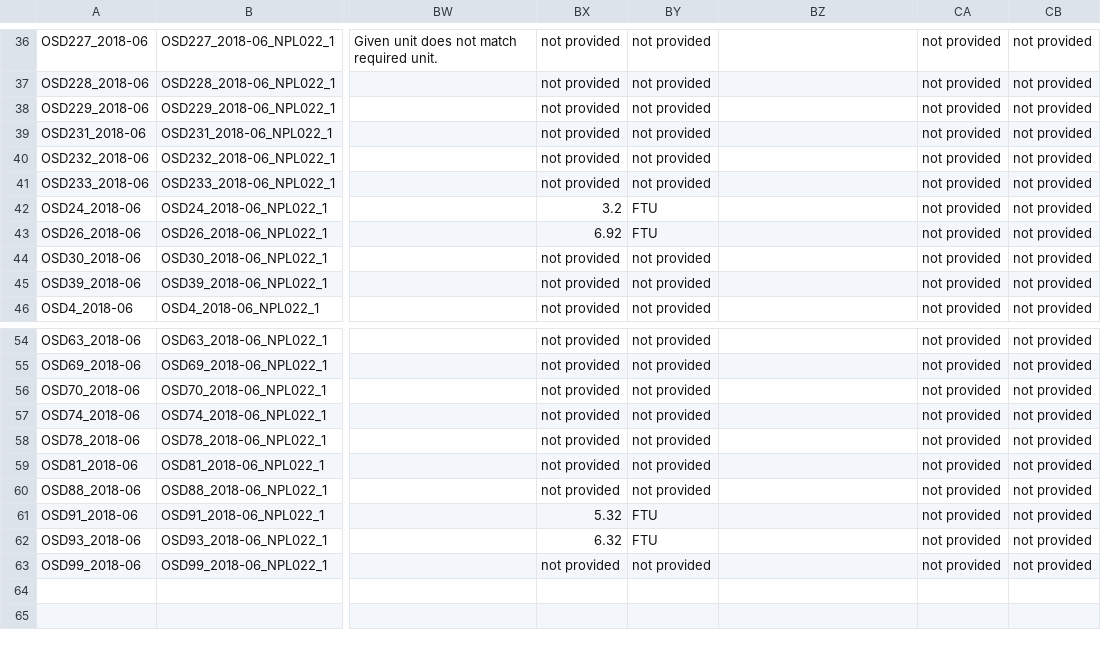
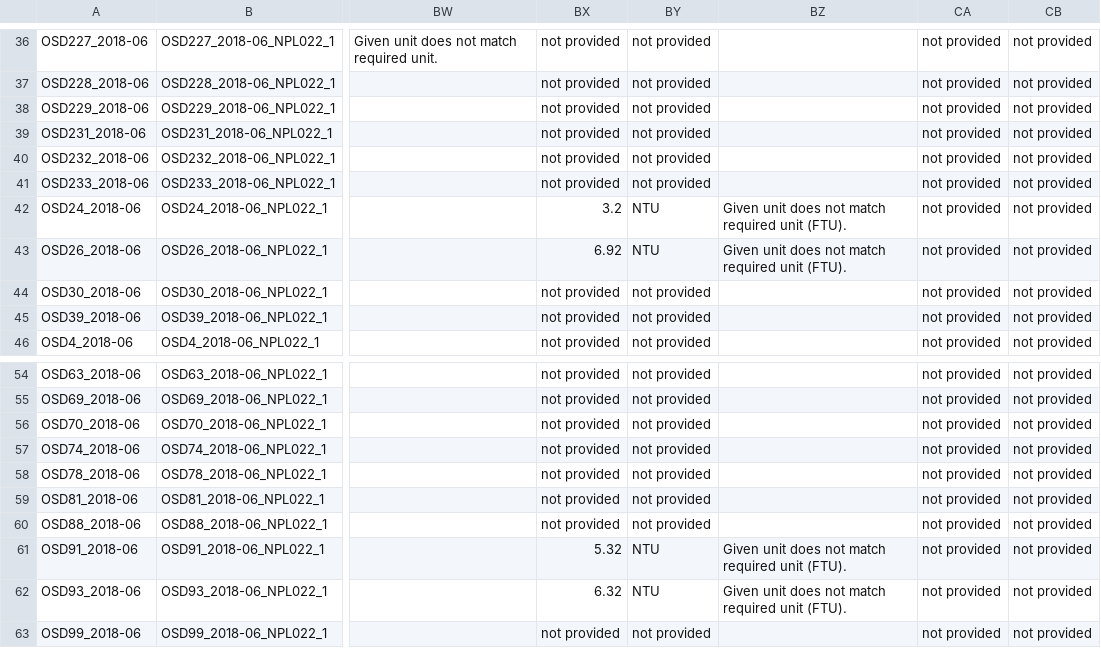
Before and after one commit to ocean-sampling-day/OSD2018, a CSV file: QualityControlledData/version1/OSD18Data_HumanReadable_version1.csv, drawn as a sheet; only a part is shown, gaps mark what is left out; the diff names each change by its address in the sheet, - before the commit and + after, or states it on an @@ line.

```diff
--- a/QualityControlledData/version1/OSD18Data_HumanReadable_version1.csv
+++ b/QualityControlledData/version1/OSD18Data_HumanReadable_version1.csv
-BY42:BY43: FTU
+BY42:BY43: NTU
-BZ42:BZ43: (empty)
+BZ42:BZ43: Given unit does not match required unit (FTU).
-BY61:BY62: FTU
+BY61:BY62: NTU
-BZ61:BZ62: (empty)
+BZ61:BZ62: Given unit does not match required unit (FTU).
```
Also changed, not shown: QualityControlledData/version1/OSD18Data_MachineReadable_version1.csv, QualityControlledData/version1/OSD18Metadata_HumanReadable_version1.csv, 1 other file.
